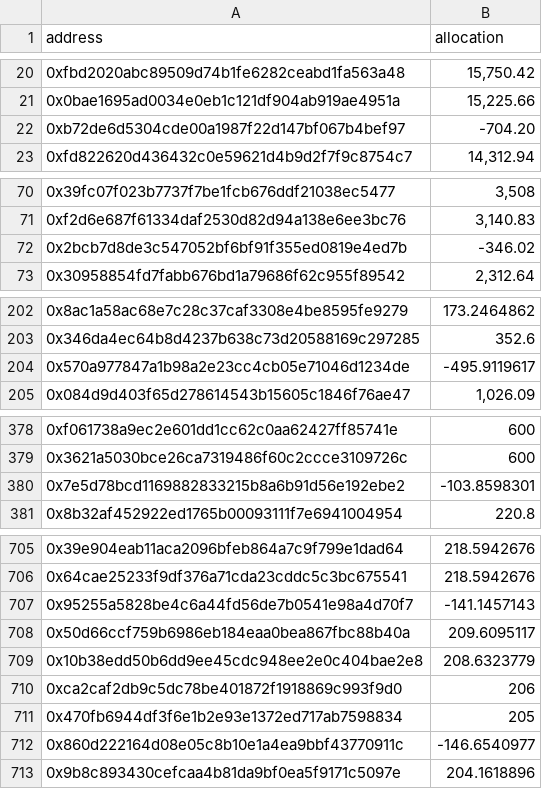
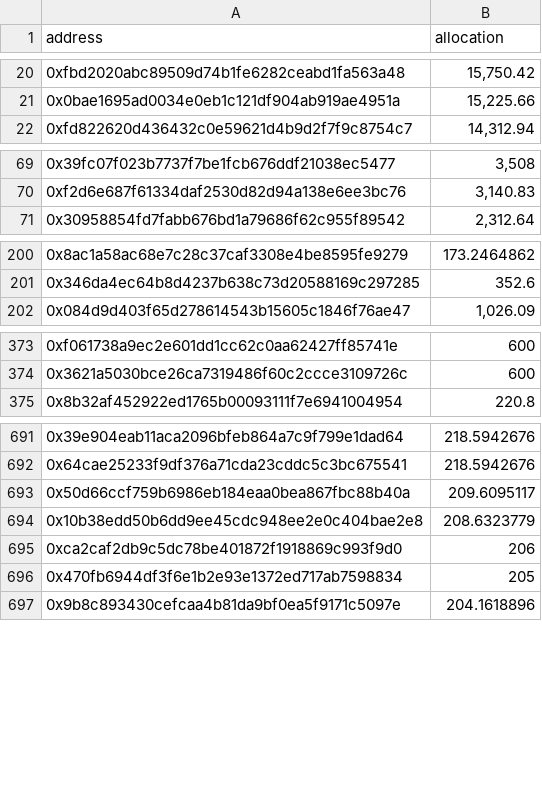
Before and after one commit to 0xfutbol/id, a CSV file: server/data/msa_allocations.csv, drawn as a sheet; only a part is shown, gaps mark what is left out; the diff covers the shown part only.

```diff
--- a/server/data/msa_allocations.csv
+++ b/server/data/msa_allocations.csv
@@ -21,3 +21,2 @@ address,allocation
 0x0bae1695ad0034e0eb1c121df904ab919ae4951a,"15,225.66"
-0xb72de6d5304cde00a1987f22d147bf067b4bef97,-704.20
 0xfd822620d436432c0e59621d4b9d2f7f9c8754c7,"14,312.94"
@@ -71,3 +70,2 @@ address,allocation
 0xf2d6e687f61334daf2530d82d94a138e6ee3bc76,"3,140.83"
-0x2bcb7d8de3c547052bf6bf91f355ed0819e4ed7b,-346.02
 0x30958854fd7fabb676bd1a79686f62c955f89542,"2,312.64"
@@ -203,3 +201,2 @@ address,allocation
 0x346da4ec64b8d4237b638c73d20588169c297285,352.6
-0x570a977847a1b98a2e23cc4cb05e71046d1234de,-495.9119617
 0x084d9d403f65d278614543b15605c1846f76ae47,"1,026.09"
@@ -379,3 +374,2 @@ address,allocation
 0x3621a5030bce26ca7319486f60c2ccce3109726c,600
-0x7e5d78bcd1169882833215b8a6b91d56e192ebe2,-103.8598301
 0x8b32af452922ed1765b00093111f7e6941004954,220.8
@@ -706,3 +692,2 @@ address,allocation
 0x64cae25233f9df376a71cda23cddc5c3bc675541,218.5942676
-0x95255a5828be4c6a44fd56de7b0541e98a4d70f7,-141.1457143
 0x50d66ccf759b6986eb184eaa0bea867fbc88b40a,209.6095117
@@ -711,3 +696,2 @@ address,allocation
 0x470fb6944df3f6e1b2e93e1372ed717ab7598834,205
-0x860d222164d08e05c8b10e1a4ea9bbf43770911c,-146.6540977
 0x9b8c893430cefcaa4b81da9bf0ea5f9171c5097e,204.1618896
```
Also changed, not shown: 13 removed rows elsewhere in this file.
